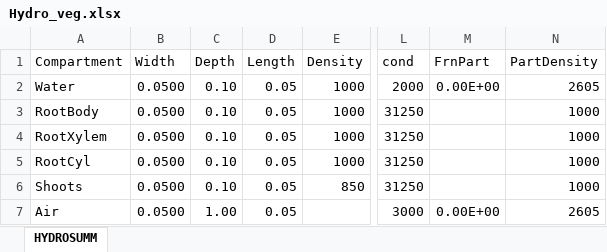
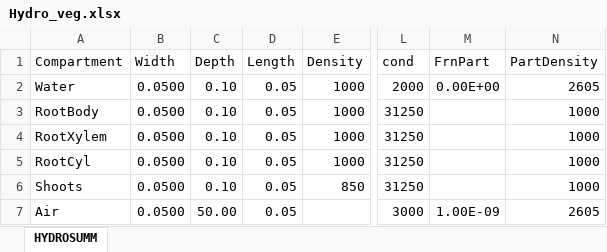
Before and after one commit to tfmrodge/BioretentionBlues, an Excel workbook: Hydro_veg.xlsx, sheet HYDROSUMM, drawn as a sheet; only a part is shown, gaps mark what is left out; values as stored, in another font and other column widths than the file's, no borders; the diff names each change by its address in the sheet, - before the commit and + after, or states it on an @@ line.

Commit message:
FixedSomeBugs
Hydro_veg now basically works, still giving concentrations that are off but that may be more due to denominator (root mass/volume) than to numerator. Or possibly I need to re-look at the equations for the Z values, not sure what the best solution might be if not a denominator problem. Should check the mass balance from their work - can  see if my total mass matches what they have or if I can calculate the volumes from that!

```diff
--- a/Hydro_veg.xlsx (sheet HYDROSUMM)
+++ b/Hydro_veg.xlsx (sheet HYDROSUMM)
-C7 (Depth): 1.00
+C7 (Depth): 50.00
-M7 (FrnPart): 0.00E+00
+M7 (FrnPart): 1.00E-09
```
Also changed, not shown: OPE_only_CHEMSUM_hydro.xlsx, params_hydro.xlsx, 8 other files.
